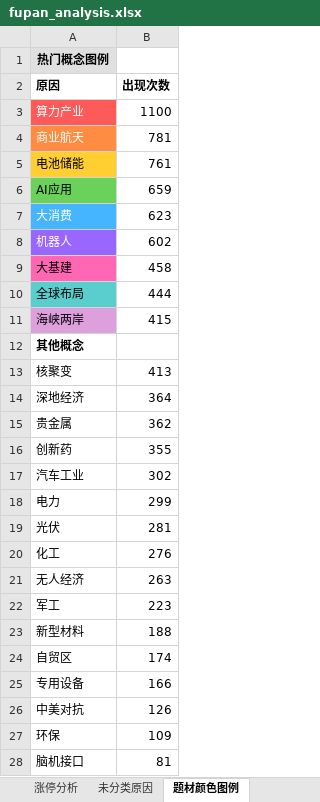
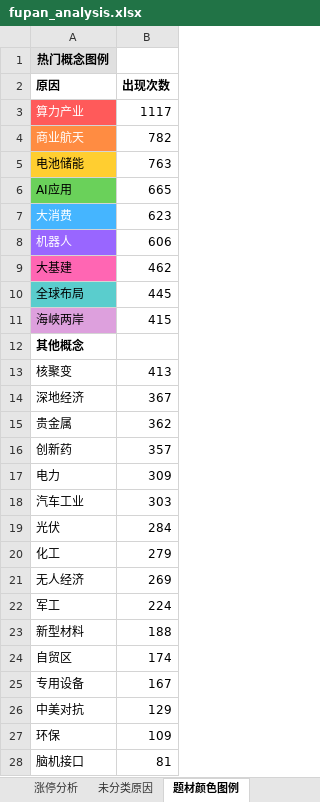
Before and after one commit to KealLiang/HardTrading, an Excel workbook: excel/fupan_analysis.xlsx, sheet 题材颜色图例, drawn as a sheet; only a part is shown; values as stored, in another font and other column widths than the file's, no borders; removed rows and columns are numbered as before the commit, all else as after; the diff covers the shown part only; the diff names each change by its address in the sheet, - before the commit and + after, or states it on an @@ line.

```diff
--- a/excel/fupan_analysis.xlsx (sheet 题材颜色图例)
+++ b/excel/fupan_analysis.xlsx (sheet 题材颜色图例)
-B3 (出现次数): 1100
+B3 (出现次数): 1117
-B4 (出现次数): 781
+B4 (出现次数): 782
-B5 (出现次数): 761
+B5 (出现次数): 763
-B6 (出现次数): 659
+B6 (出现次数): 665
-B8 (出现次数): 602
+B8 (出现次数): 606
-B9 (出现次数): 458
+B9 (出现次数): 462
-B10 (出现次数): 444
+B10 (出现次数): 445
-B14 (出现次数): 364
+B14 (出现次数): 367
-B16 (出现次数): 355
+B16 (出现次数): 357
-row 17: 汽车工业 | 302
-B17 (出现次数): 299
+B17 (出现次数): 309
+row 18: 汽车工业 | 303
-B19 (出现次数): 281
+B19 (出现次数): 284
-B20 (出现次数): 276
+B20 (出现次数): 279
-B21 (出现次数): 263
+B21 (出现次数): 269
-B22 (出现次数): 223
+B22 (出现次数): 224
-B25 (出现次数): 166
+B25 (出现次数): 167
-B26 (出现次数): 126
+B26 (出现次数): 129
```
Also changed, not shown: 5 edited cells elsewhere in this sheet, sheet 未分类原因, sheet 涨停分析, excel/market_analysis.xlsx, 6 other files.
